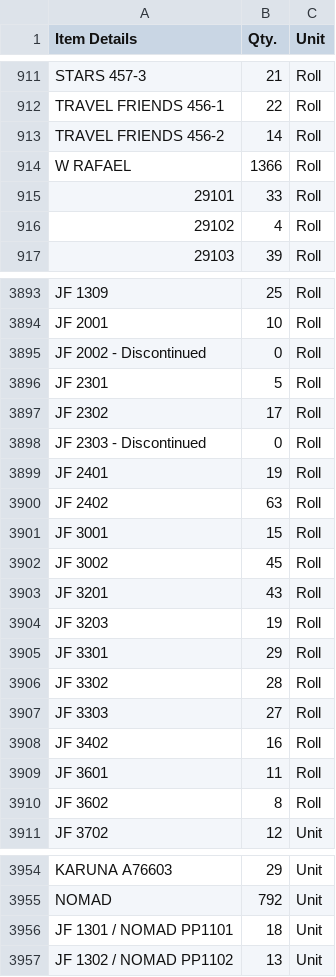
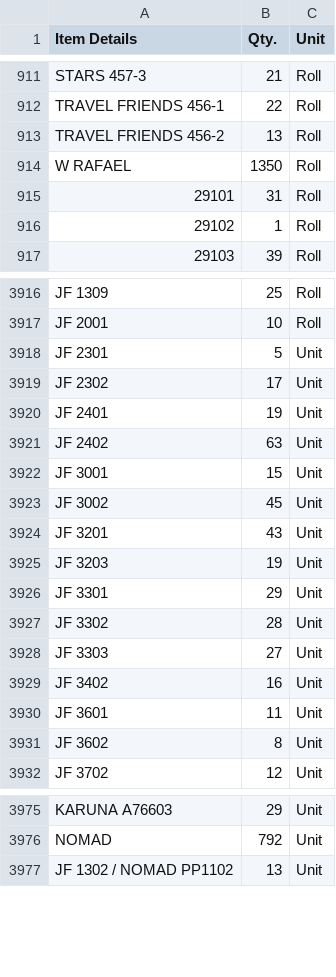
Before and after one commit to Udcimpex2025/stock-checker, a CSV file: stock.csv, drawn as a sheet; only a part is shown, gaps mark what is left out; the diff covers the shown part only.

```diff
--- a/stock.csv
+++ b/stock.csv
@@ -1057,6 +1057,6 @@ STARS 457-3,21,Roll
 TRAVEL FRIENDS 456-1,22,Roll
-TRAVEL FRIENDS 456-2,14,Roll
-W RAFAEL,1366,Roll
-29101,33,Roll
-29102,4,Roll
+TRAVEL FRIENDS 456-2,13,Roll
+W RAFAEL,1350,Roll
+29101,31,Roll
+29102,1,Roll
 29103,39,Roll
@@ -4054,18 +4093,16 @@ JF 1309,25,Roll
 JF 2001,10,Roll
-JF 2002 - Discontinued,0,Roll
-JF 2301,5,Roll
-JF 2302,17,Roll
-JF 2303 - Discontinued,0,Roll
-JF 2401,19,Roll
-JF 2402,63,Roll
-JF 3001,15,Roll
-JF 3002,45,Roll
-JF 3201,43,Roll
-JF 3203,19,Roll
-JF 3301,29,Roll
-JF 3302,28,Roll
-JF 3303,27,Roll
-JF 3402,16,Roll
-JF 3601,11,Roll
-JF 3602,8,Roll
+JF 2301,5,Unit
+JF 2302,17,Unit
+JF 2401,19,Unit
+JF 2402,63,Unit
+JF 3001,15,Unit
+JF 3002,45,Unit
+JF 3201,43,Unit
+JF 3203,19,Unit
+JF 3301,29,Unit
+JF 3302,28,Unit
+JF 3303,27,Unit
+JF 3402,16,Unit
+JF 3601,11,Unit
+JF 3602,8,Unit
 JF 3702,12,Unit
@@ -4125,3 +4162,2 @@ KARUNA A76603,29,Unit
 NOMAD,792,Unit
-JF 1301 / NOMAD PP1101,18,Unit
 JF 1302 / NOMAD PP1102,13,Unit
```
Also changed, not shown: 24 added rows, 3 removed rows and 90 edited cells elsewhere in this file.
